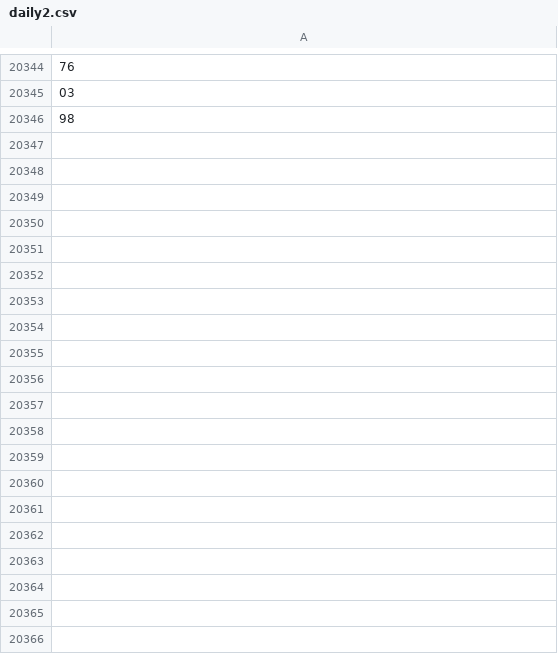
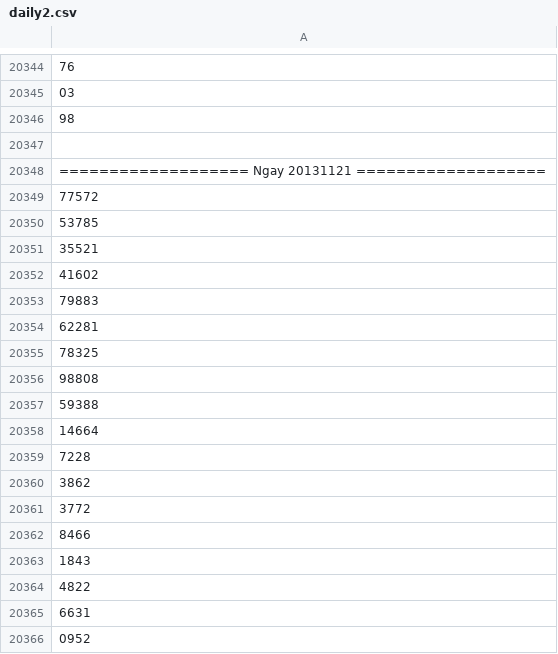
Before and after one commit to nampq/science, a CSV file: MakeMoney/bk/daily2.csv, drawn as a sheet; only a part is shown, gaps mark what is left out; the diff covers the shown part only.

```diff
--- a/MakeMoney/bk/daily2.csv
+++ b/MakeMoney/bk/daily2.csv
@@ -20346 +20346,21 @@
 98
+
+=================== Ngay 20131121 ===================
+77572
+53785
+35521
+41602
+79883
+62281
+78325
+98808
+59388
+14664
+7228
+3862
+3772
+8466
+1843
+4822
+6631
+0952
```
Also changed, not shown: 9 added rows elsewhere in this file, MakeMoney/Input/Thong_Ke/2013/T11/temp.csv, MakeMoney/bk/daily.csv, 8 other files.
